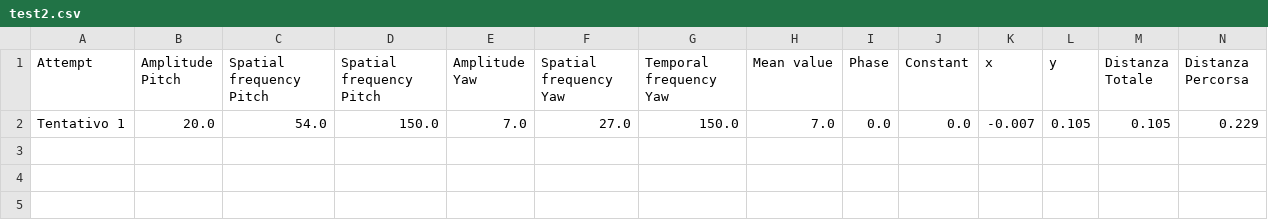
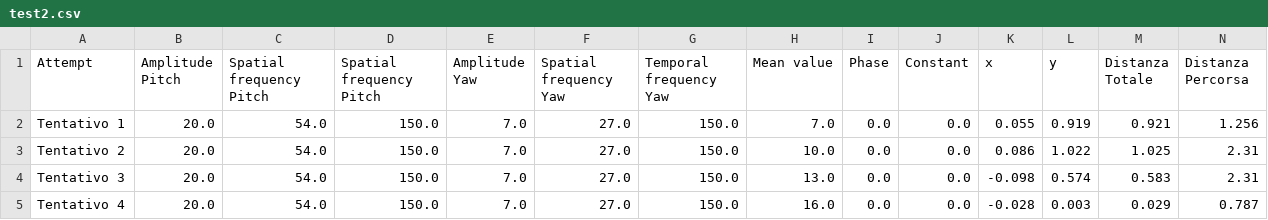
Before and after one commit to abcamiletto/NASA_snake_simulation, a CSV file: csv_make/results/test2.csv, drawn as a sheet.

```diff
--- a/csv_make/results/test2.csv
+++ b/csv_make/results/test2.csv
@@ -1,2 +1,5 @@
 Attempt,Amplitude Pitch,Spatial frequency Pitch,Spatial frequency Pitch,Amplitude Yaw,Spatial frequency Yaw,Temporal frequency Yaw,Mean value,Phase,Constant,x,y,Distanza Totale,Distanza Percorsa
-Tentativo 1,20.0,54.0,150.0,7.0,27.0,150.0,7.0,0.0,0.0,-0.007,0.105,0.105,0.229
+Tentativo 1,20.0,54.0,150.0,7.0,27.0,150.0,7.0,0.0,0.0,0.055,0.919,0.921,1.256
+Tentativo 2,20.0,54.0,150.0,7.0,27.0,150.0,10.0,0.0,0.0,0.086,1.022,1.025,2.31
+Tentativo 3,20.0,54.0,150.0,7.0,27.0,150.0,13.0,0.0,0.0,-0.098,0.574,0.583,2.31
+Tentativo 4,20.0,54.0,150.0,7.0,27.0,150.0,16.0,0.0,0.0,-0.028,0.003,0.029,0.787
```
Also changed, not shown: 3 other files.
